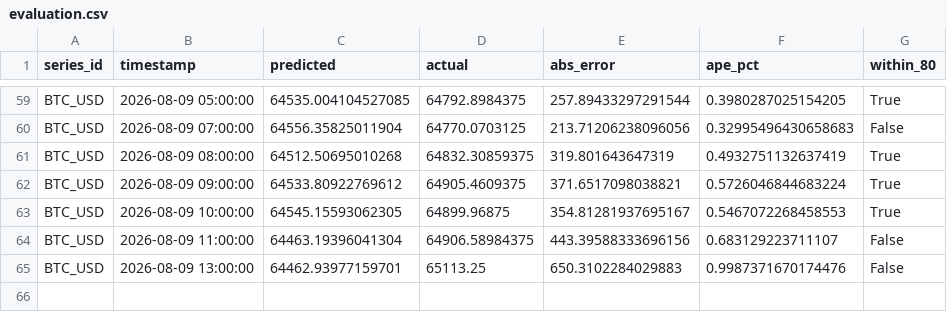
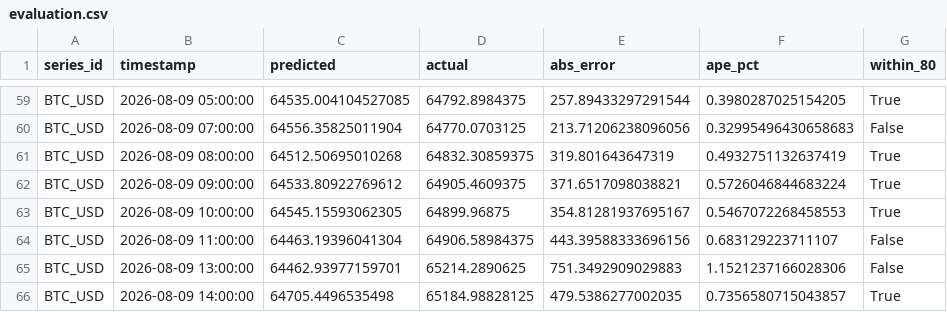
Before and after one commit to salimz-arch/tsf-market-analytics, a CSV file: data/forecasts/evaluation.csv, drawn as a sheet; only a part is shown, gaps mark what is left out.

```diff
--- a/data/forecasts/evaluation.csv
+++ b/data/forecasts/evaluation.csv
@@ -64,2 +64,3 @@ BTC_USD,2026-08-09 10:00:00,64545.15593062305,64899.96875,354.81281937695167,0.5
 BTC_USD,2026-08-09 11:00:00,64463.19396041304,64906.58984375,443.39588333696156,0.683129223711107,False
-BTC_USD,2026-08-09 13:00:00,64462.93977159701,65113.25,650.3102284029883,0.9987371670174476,False
+BTC_USD,2026-08-09 13:00:00,64462.93977159701,65214.2890625,751.3492909029883,1.1521237166028306,False
+BTC_USD,2026-08-09 14:00:00,64705.4496535498,65184.98828125,479.5386277002035,0.7356580715043857,True
```
Also changed, not shown: data/forecasts/conclusions.csv, data/forecasts/forecast.csv, 3 other files.
